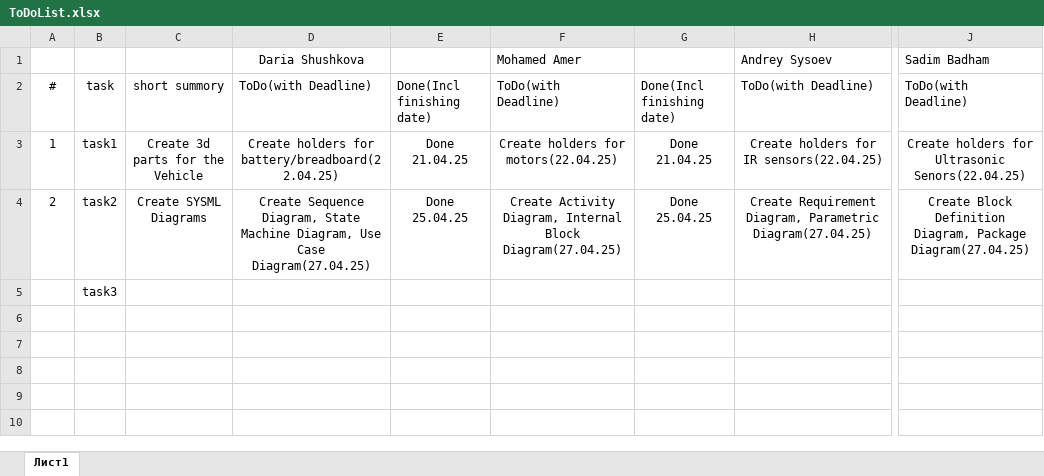
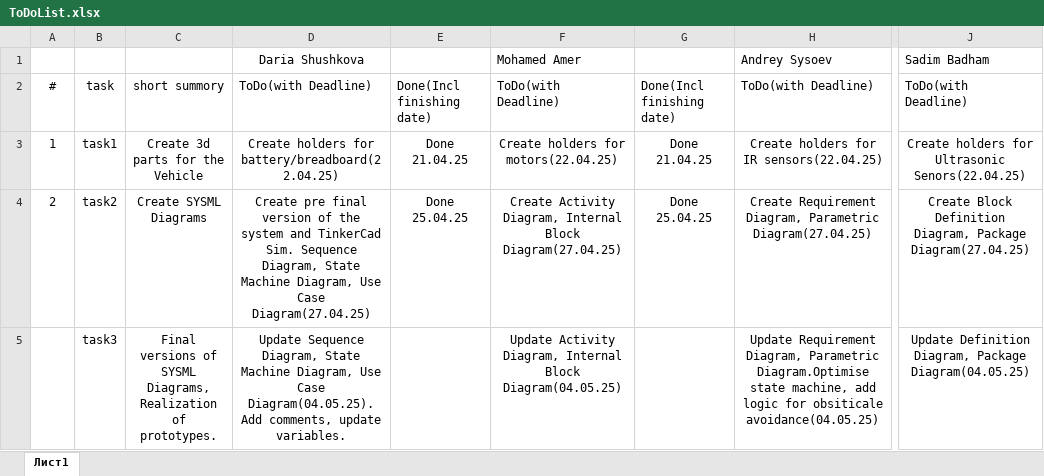
Before and after one commit to DariaShushkova/Autonomous_vehicle_prototype, an Excel workbook: ToDoList.xlsx, sheet Лист1, drawn as a sheet; only a part is shown, gaps mark what is left out; values as stored, in another font and other column widths than the file's, no borders; the diff names each change by its address in the sheet, - before the commit and + after, or states it on an @@ line.

Commit message:
New ToDoList

```diff
--- a/ToDoList.xlsx (sheet Лист1)
+++ b/ToDoList.xlsx (sheet Лист1)
-D4: Create Sequence Diagram,…
+D4: Create pre final version of the system and TinkerCad Sim. Sequence Diagram,…
-C5: (empty)
+C5: Final versions of SYSML Diagrams, Realization of prototypes.
-D5: (empty)
+D5: Update Sequence Diagram, State Machine Diagram, Use Case Diagram(04.05.25). Add comments, update variables.
-F5: (empty)
+F5: Update Activity Diagram, Internal Block Diagram(04.05.25)
-H5: (empty)
+H5: Update Requirement Diagram, Parametric Diagram.Optimise state machine, add logic for obsiticale avoidance(04.05.25)
-J5: (empty)
+J5: Update Definition Diagram, Package Diagram(04.05.25)
```
